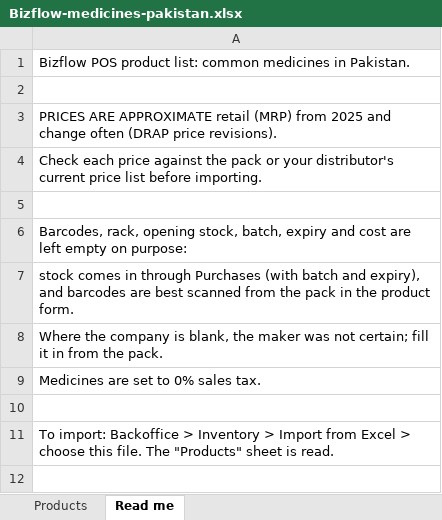
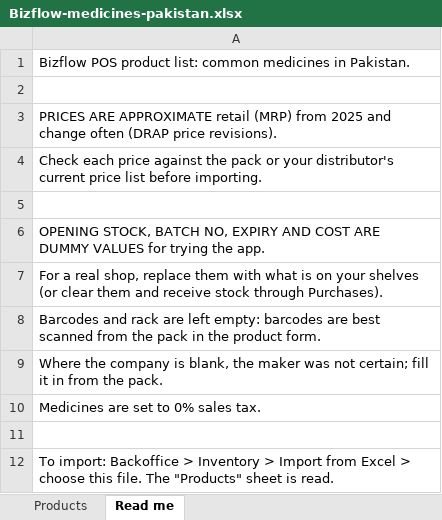
Before and after one commit to shahzaibahmad52/pos-local-with-cloud-backup, an Excel workbook: samples/Bizflow-medicines-pakistan.xlsx, sheet Read me, drawn as a sheet; values as stored, in another font and other column widths than the file's, no borders; the diff names each change by its address in the sheet, - before the commit and + after, or states it on an @@ line.

```diff
--- a/samples/Bizflow-medicines-pakistan.xlsx (sheet Read me)
+++ b/samples/Bizflow-medicines-pakistan.xlsx (sheet Read me)
-A6: Barcodes, rack, opening stock, batch, expiry and cost are left empty on purpose:
+A6: OPENING STOCK, BATCH NO, EXPIRY AND COST ARE DUMMY VALUES for trying the app.
-A7: stock comes in through Purchases (with batch and expiry), and barcodes are best scanned from the pack in the product form.
+A7: For a real shop, replace them with what is on your shelves (or clear them and receive stock through Purchases).
+row 8: Barcodes and rack are left empty: barcodes are best scanned from the pack in the product form.
```
Also changed, not shown: sheet Products.
